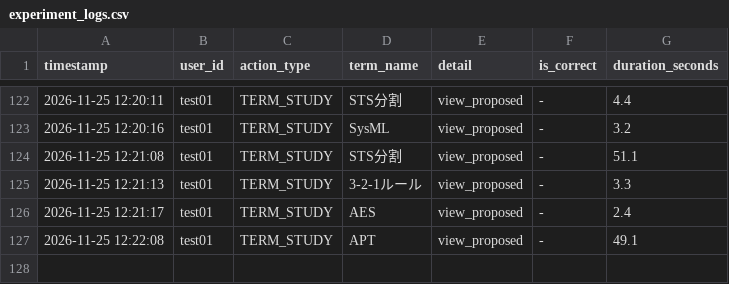
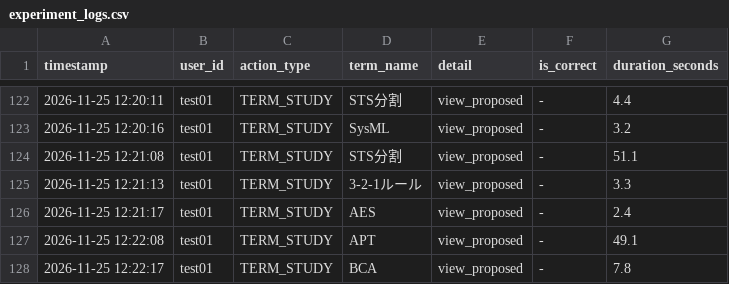
Before and after one commit to SakuSaku0705/de-ta-base, a CSV file: experiment_logs.csv, drawn as a sheet; only a part is shown, gaps mark what is left out.

Commit message:
log: test01 - TERM_STUDY (BCA)

```diff
--- a/experiment_logs.csv
+++ b/experiment_logs.csv
@@ -127 +127,2 @@ timestamp,user_id,action_type,term_name,detail,is_correct,duration_seconds
 "2026-11-25 12:22:08","test01","TERM_STUDY","APT","view_proposed","-",49.1
+"2026-11-25 12:22:17","test01","TERM_STUDY","BCA","view_proposed","-",7.8
```
